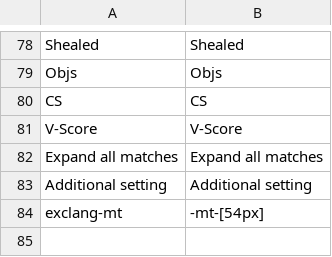
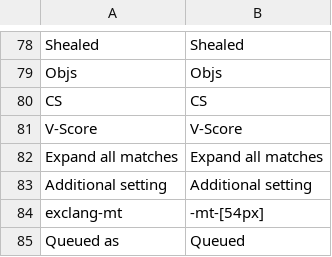
Before and after one commit to DasNerdwork/clashapp, a CSV file: lang/en_US.csv, drawn as a sheet; only a part is shown, gaps mark what is left out.

```diff
--- a/lang/en_US.csv
+++ b/lang/en_US.csv
@@ -84 +84,2 @@ Additional setting,Additional setting
 exclang-mt,-mt-[54px]
+Queued as,Queued
```
Also changed, not shown: lang/de_DE.csv, 3 other files.
